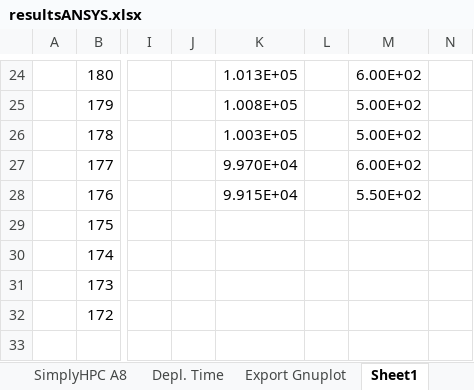
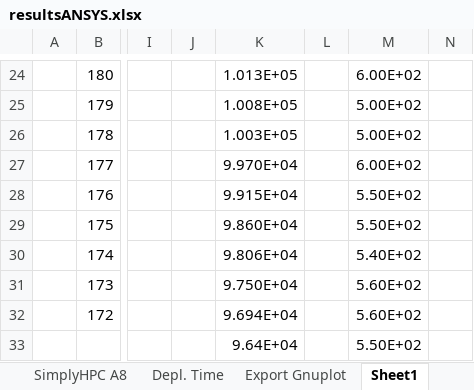
Before and after one commit to michaelpantic/SimplyHPC, an Excel workbook: doc/results/ansys/resultsANSYS.xlsx, sheet Sheet1, drawn as a sheet; only a part is shown, gaps mark what is left out; values as stored, in another font and other column widths than the file's, no borders; rows hold the shown columns only; the diff names each change by its address in the sheet, - before the commit and + after, or states it on an @@ line.

Commit message:
Small fixes in xlsx file. Removed the discussion about the costs

```diff
--- a/doc/results/ansys/resultsANSYS.xlsx (sheet Sheet1)
+++ b/doc/results/ansys/resultsANSYS.xlsx (sheet Sheet1)
-K29: (empty)
+K29: 9.860E+04
-M29: (empty)
+M29: 5.50E+02
-K30: (empty)
+K30: 9.806E+04
-M30: (empty)
+M30: 5.40E+02
-K31: (empty)
+K31: 9.750E+04
-M31:M32: (empty)
+M31:M32: 5.60E+02
-K32: (empty)
+K32: 9.694E+04
+row 33:  |  |  |  | 9.64E+04 |  | 5.50E+02
```
Also changed, not shown: sheet HSR Cluster, sheet SimplyHPC A8, 1 other file.
